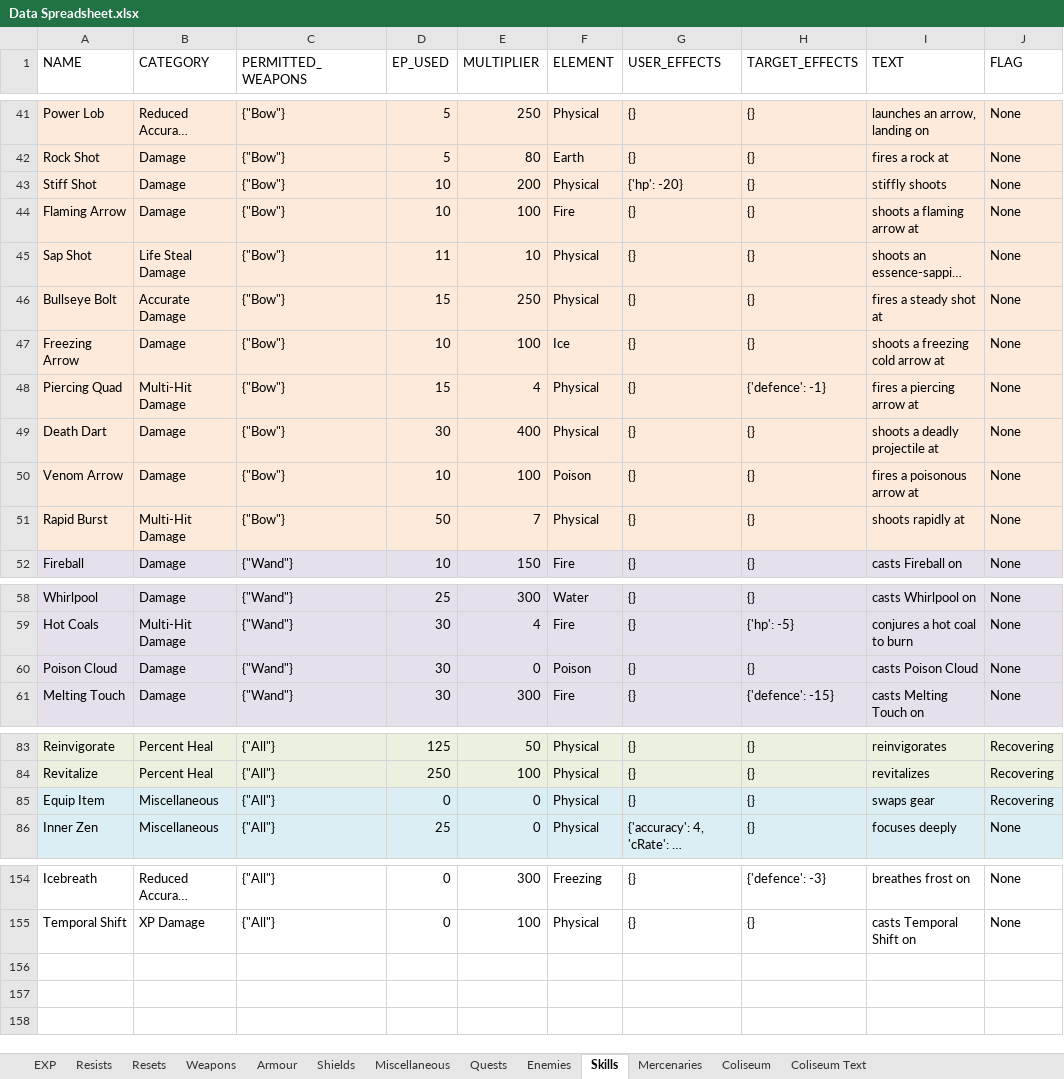
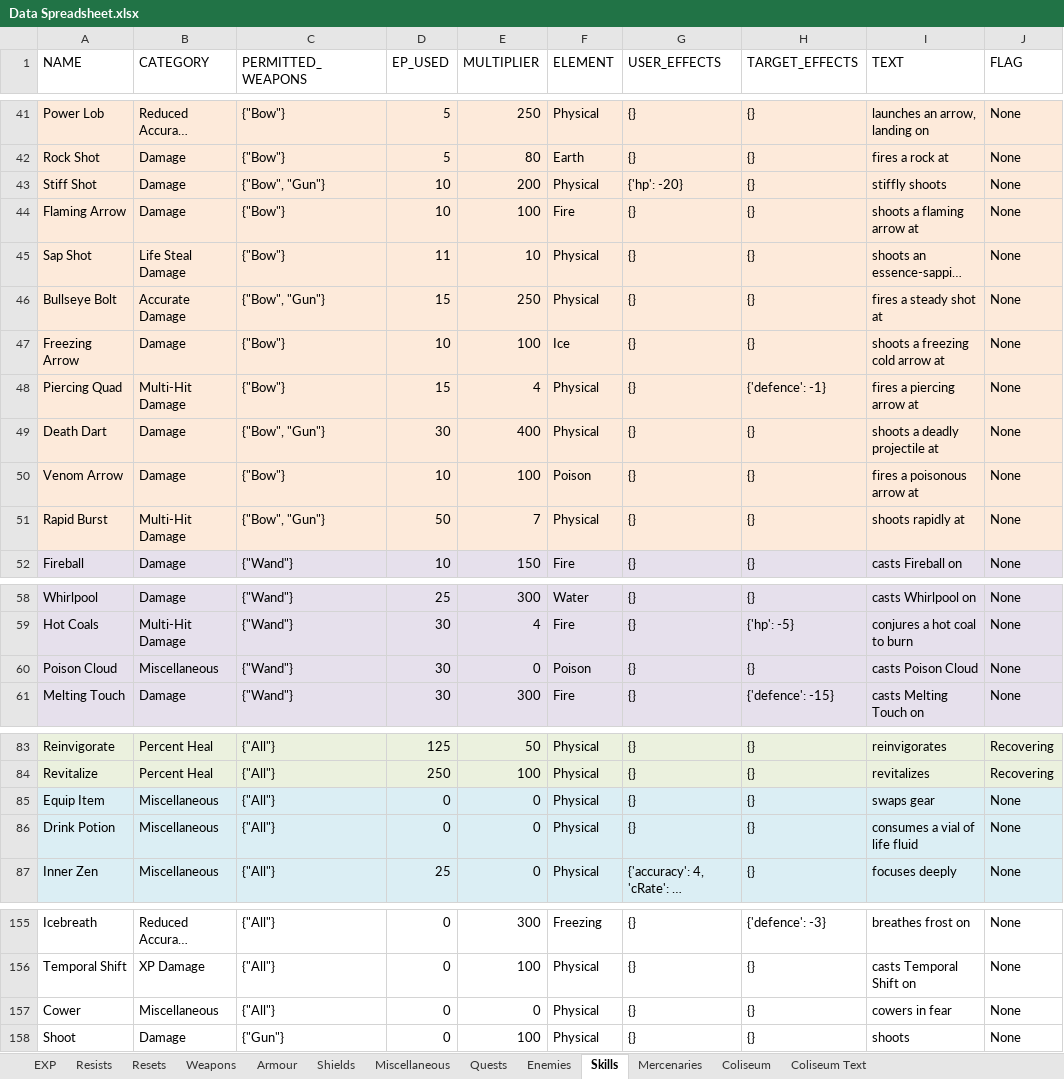
Before and after one commit to 1bengardner/toshes-quest-ii-editor, an Excel workbook: data/Data Spreadsheet.xlsx, sheet Skills, drawn as a sheet; only a part is shown, gaps mark what is left out; long unchanged cells end in …; values as stored, in another font and other column widths than the file's, no borders; the diff names each change by its address in the sheet, - before the commit and + after, or states it on an @@ line.

```diff
--- a/data/Data Spreadsheet.xlsx (sheet Skills)
+++ b/data/Data Spreadsheet.xlsx (sheet Skills)
-C43 (PERMITTED_WEAPONS): {"Bow"}
+C43 (PERMITTED_WEAPONS): {"Bow", "Gun"}
-C46 (PERMITTED_WEAPONS): {"Bow"}
+C46 (PERMITTED_WEAPONS): {"Bow", "Gun"}
-C49 (PERMITTED_WEAPONS): {"Bow"}
+C49 (PERMITTED_WEAPONS): {"Bow", "Gun"}
-C51 (PERMITTED_WEAPONS): {"Bow"}
+C51 (PERMITTED_WEAPONS): {"Bow", "Gun"}
-B60 (CATEGORY): Damage
+B60 (CATEGORY): Miscellaneous
-J85 (FLAG): Recovering
+J85 (FLAG): None
+row 86: Drink Potion | Miscellaneous | {"All"} | 0 | 0 | Physical | {} | {} | consumes a vial of life fluid | None
+row 157: Cower | Miscellaneous | {"All"} | 0 | 0 | Physical | {} | {} | cowers in fear | None
+row 158: Shoot | Damage | {"Gun"} | 0 | 100 | Physical | {} | {} | shoots | None
```
Also changed, not shown: sheet Quests, sheet Enemies, sheet Weapons, sheet Armour, sheet Miscellaneous, sheet Shields, charts or pictures, 24 other files.
